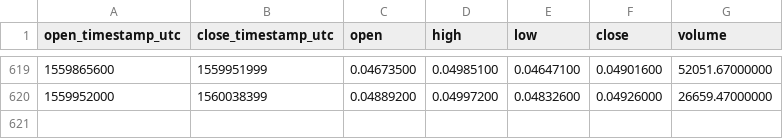
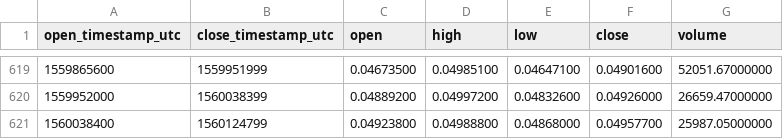
Before and after one commit to cryptobigbro/binance-NEOETH, a CSV file: binance-NEOETH-1d.csv, drawn as a sheet; only a part is shown, gaps mark what is left out.

Commit message:
Update OHLCV data.

```diff
--- a/binance-NEOETH-1d.csv
+++ b/binance-NEOETH-1d.csv
@@ -620 +620,2 @@ open_timestamp_utc,close_timestamp_utc,open,high,low,close,volume
 1559952000,1560038399,0.04889200,0.04997200,0.04832600,0.04926000,26659.47000000
+1560038400,1560124799,0.04923800,0.04988800,0.04868000,0.04957700,25987.05000000
```
Also changed, not shown: 1 other file.
